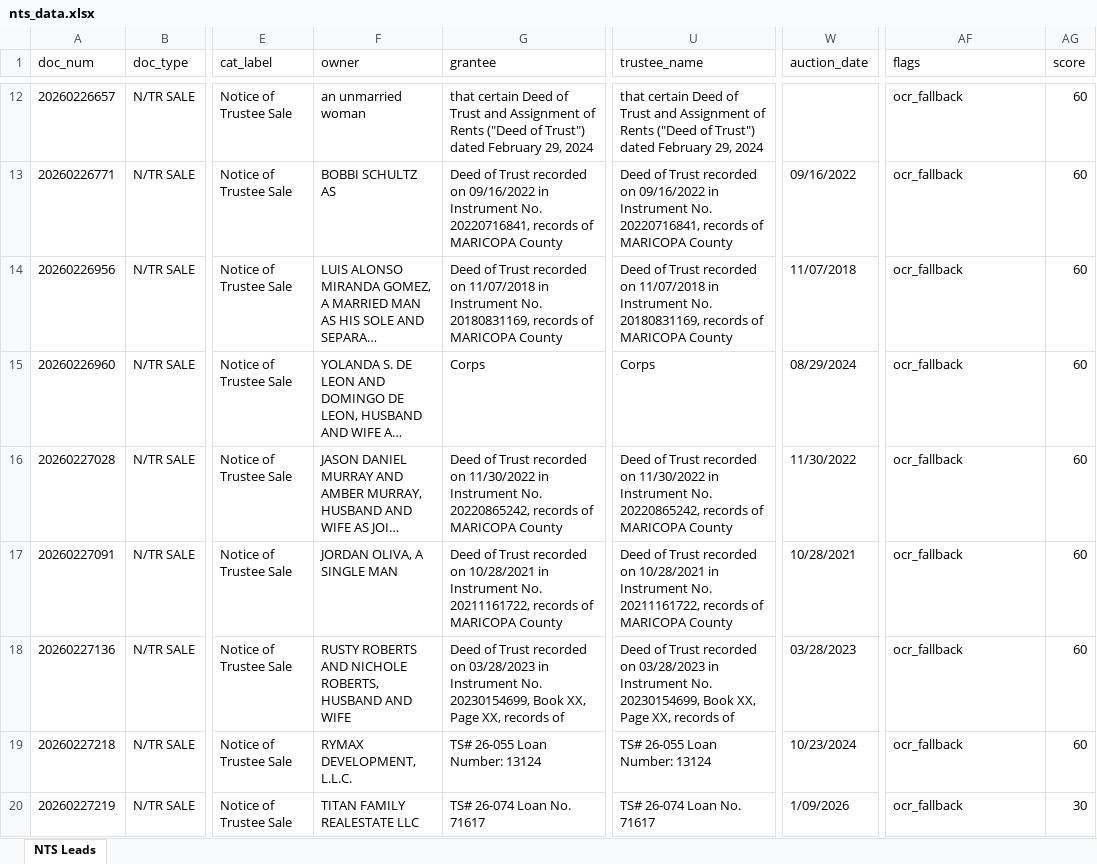
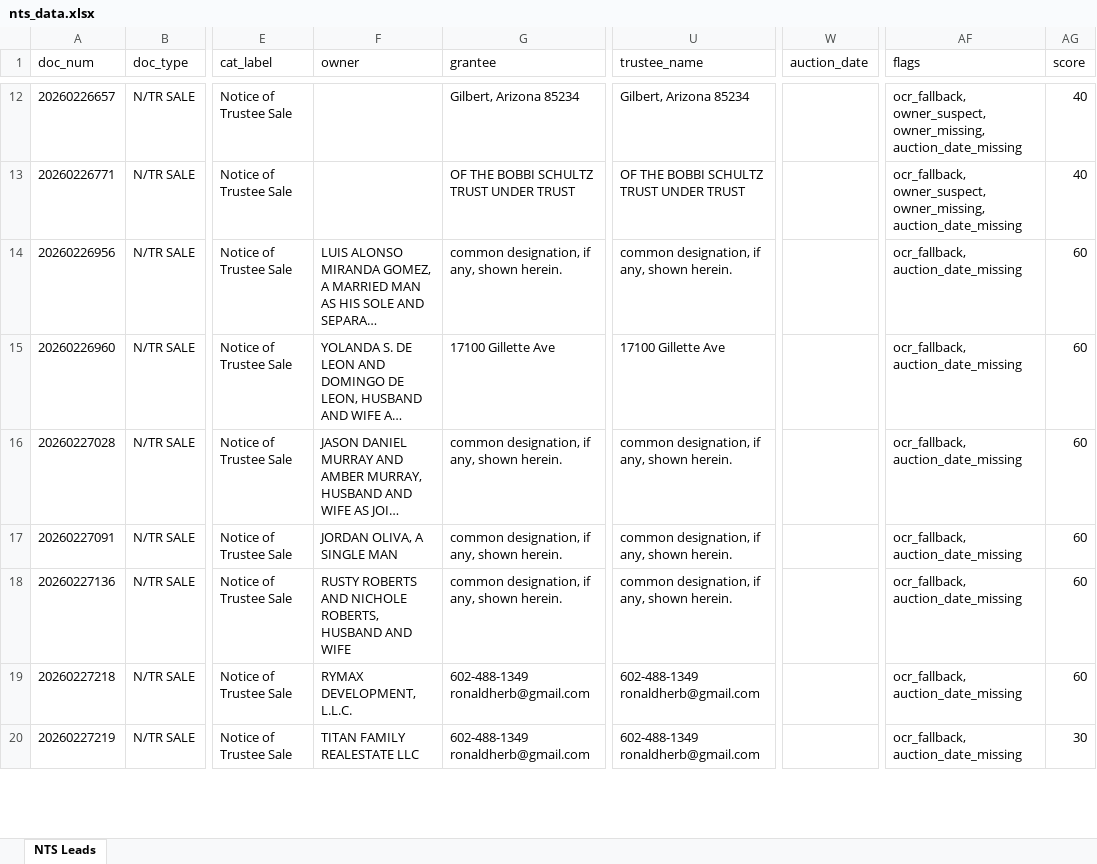
Before and after one commit to Darqsin/Chat-Scraper, an Excel workbook: nts_data.xlsx, sheet NTS Leads, drawn as a sheet; only a part is shown, gaps mark what is left out; long unchanged cells end in …; values as stored, in another font and other column widths than the file's, no borders; the diff covers the shown part only; the diff names each change by its address in the sheet, - before the commit and + after, or states it on an @@ line.

```diff
--- a/nts_data.xlsx (sheet NTS Leads)
+++ b/nts_data.xlsx (sheet NTS Leads)
-F12 (owner): an unmarried woman
+F12 (owner): (empty)
-G12 (grantee): that certain Deed of Trust and Assignment of Rents ("Deed of Trust") dated February 29, 2024
+G12 (grantee): Gilbert, Arizona 85234
-U12 (trustee_name): that certain Deed of Trust and Assignment of Rents ("Deed of Trust") dated February 29, 2024
+U12 (trustee_name): Gilbert, Arizona 85234
-AF12:AF13 (flags): ocr_fallback
+AF12:AF13 (flags): ocr_fallback, owner_suspect, owner_missing, auction_date_missing
-AG12:AG13 (score): 60
+AG12:AG13 (score): 40
-F13 (owner): BOBBI SCHULTZ AS
+F13 (owner): (empty)
-G13 (grantee): Deed of Trust recorded on 09/16/2022 in Instrument No. 20220716841, records of MARICOPA County
+G13 (grantee): OF THE BOBBI SCHULTZ TRUST UNDER TRUST
-U13 (trustee_name): Deed of Trust recorded on 09/16/2022 in Instrument No. 20220716841, records of MARICOPA County
+U13 (trustee_name): OF THE BOBBI SCHULTZ TRUST UNDER TRUST
-W13 (auction_date): 09/16/2022
+W13 (auction_date): (empty)
-G14 (grantee): Deed of Trust recorded on 11/07/2018 in Instrument No. 20180831169, records of MARICOPA County
+G14 (grantee): common designation, if any, shown herein.
-U14 (trustee_name): Deed of Trust recorded on 11/07/2018 in Instrument No. 20180831169, records of MARICOPA County
+U14 (trustee_name): common designation, if any, shown herein.
-W14 (auction_date): 11/07/2018
+W14 (auction_date): (empty)
-AF14:AF20 (flags): ocr_fallback
+AF14:AF20 (flags): ocr_fallback, auction_date_missing
-G15 (grantee): Corps
+G15 (grantee): 17100 Gillette Ave
-U15 (trustee_name): Corps
+U15 (trustee_name): 17100 Gillette Ave
-W15 (auction_date): 08/29/2024
+W15 (auction_date): (empty)
-G16 (grantee): Deed of Trust recorded on 11/30/2022 in Instrument No. 20220865242, records of MARICOPA County
+G16 (grantee): common designation, if any, shown herein.
-U16 (trustee_name): Deed of Trust recorded on 11/30/2022 in Instrument No. 20220865242, records of MARICOPA County
+U16 (trustee_name): common designation, if any, shown herein.
-W16 (auction_date): 11/30/2022
+W16 (auction_date): (empty)
-G17 (grantee): Deed of Trust recorded on 10/28/2021 in Instrument No. 20211161722, records of MARICOPA County
+G17 (grantee): common designation, if any, shown herein.
-U17 (trustee_name): Deed of Trust recorded on 10/28/2021 in Instrument No. 20211161722, records of MARICOPA County
+U17 (trustee_name): common designation, if any, shown herein.
-W17 (auction_date): 10/28/2021
+W17 (auction_date): (empty)
-G18 (grantee): Deed of Trust recorded on 03/28/2023 in Instrument No. 20230154699, Book XX, Page XX, records of
+G18 (grantee): common designation, if any, shown herein.
-U18 (trustee_name): Deed of Trust recorded on 03/28/2023 in Instrument No. 20230154699, Book XX, Page XX, records of
+U18 (trustee_name): common designation, if any, shown herein.
-W18 (auction_date): 03/28/2023
+W18 (auction_date): (empty)
-G19 (grantee): TS# 26-055 Loan Number: 13124
+G19 (grantee): 602-488-1349 ronaldherb@gmail.com
-U19 (trustee_name): TS# 26-055 Loan Number: 13124
+U19 (trustee_name): 602-488-1349 ronaldherb@gmail.com
-W19 (auction_date): 10/23/2024
+W19 (auction_date): (empty)
-G20 (grantee): TS# 26-074 Loan No. 71617
+G20 (grantee): 602-488-1349 ronaldherb@gmail.com
-U20 (trustee_name): TS# 26-074 Loan No. 71617
+U20 (trustee_name): 602-488-1349 ronaldherb@gmail.com
-W20 (auction_date): 1/09/2026
+W20 (auction_date): (empty)
```
Also changed, not shown: 90 edited cells elsewhere in this sheet, 5 other files.
